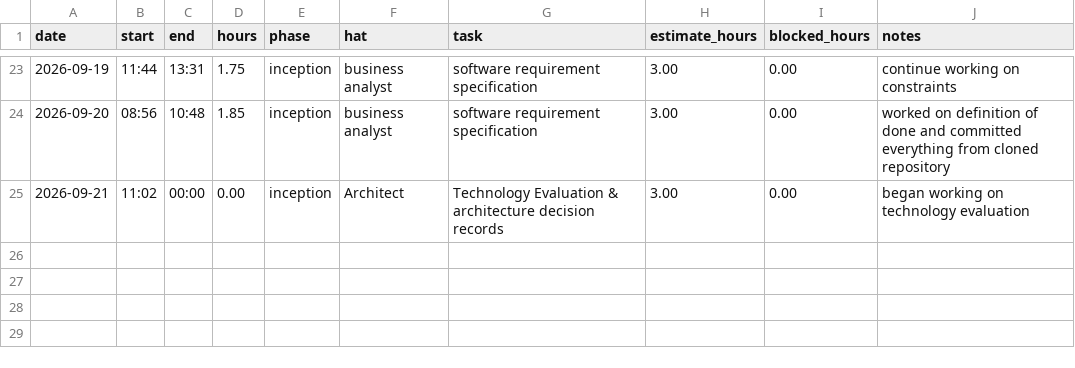
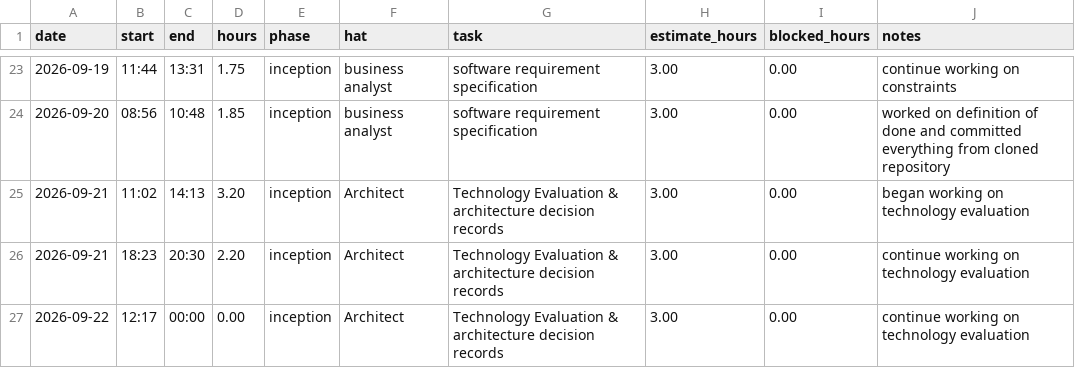
Before and after one commit to lpheng104/Pheng-Capstone2026, a CSV file: docs/hours-log.csv, drawn as a sheet; only a part is shown, gaps mark what is left out.

Commit message:
Update hours-log.csv with new entries and hours

```diff
--- a/docs/hours-log.csv
+++ b/docs/hours-log.csv
@@ -24,2 +24,4 @@ date,start,end,hours,phase,hat,task,estimate_hours,blocked_hours,notes
 2026-09-20,08:56,10:48,1.85,inception,business analyst, software requirement specification, 3.00,0.00, worked on definition of done and committed everything from cloned repository
-2026-09-21,11:02,00:00,0.00,inception,Architect, Technology Evaluation & architecture decision records, 3.00,0.00, began working on technology evaluation
+2026-09-21,11:02,14:13,3.20,inception,Architect, Technology Evaluation & architecture decision records, 3.00,0.00, began working on technology evaluation
+2026-09-21,18:23,20:30,2.20,inception,Architect, Technology Evaluation & architecture decision records, 3.00,0.00, continue working on technology evaluation
+2026-09-22,12:17,00:00,0.00,inception,Architect, Technology Evaluation & architecture decision records, 3.00,0.00, continue working on technology evaluation
```
